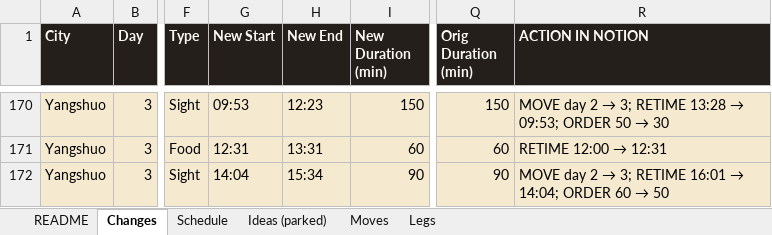
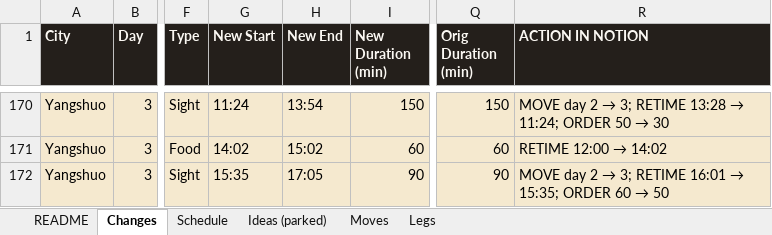
Before and after one commit to Lexiz/china-itinerary-analysis, an Excel workbook: china-notion-sync.xlsx, sheet Changes, drawn as a sheet; only a part is shown, gaps mark what is left out; values as stored, in another font and other column widths than the file's, no borders; the diff covers the shown part only; the diff names each change by its address in the sheet, - before the commit and + after, or states it on an @@ line.

```diff
--- a/china-notion-sync.xlsx (sheet Changes)
+++ b/china-notion-sync.xlsx (sheet Changes)
-G170 (New Start): 09:53
+G170 (New Start): 11:24
-H170 (New End): 12:23
+H170 (New End): 13:54
@@ R170 (ACTION IN NOTION): …13:28 → 09:53; ORDER 50… → …13:28 → 11:24; ORDER 50… @@
-G171 (New Start): 12:31
+G171 (New Start): 14:02
-H171 (New End): 13:31
+H171 (New End): 15:02
@@ R171 (ACTION IN NOTION): RETIME 12:00 → 12:31 → RETIME 12:00 → 14:02 @@
-G172 (New Start): 14:04
+G172 (New Start): 15:35
-H172 (New End): 15:34
+H172 (New End): 17:05
@@ R172 (ACTION IN NOTION): …16:01 → 14:04; ORDER 60… → …16:01 → 15:35; ORDER 60… @@
```
Also changed, not shown: 3 added rows, 2 removed rows and 48 edited cells elsewhere in this sheet, sheet Schedule, sheet Legs, sheet Moves, 5 other files.
